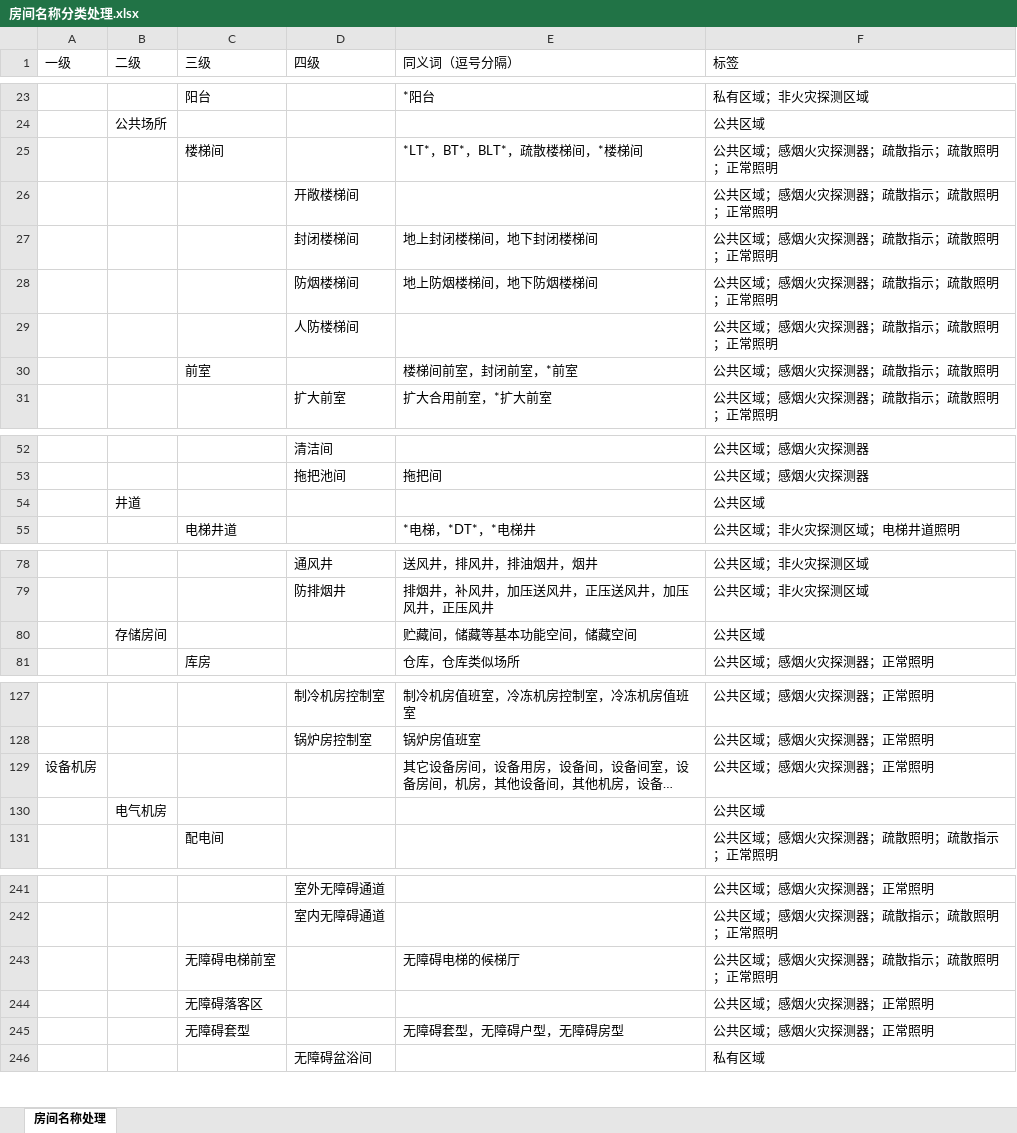
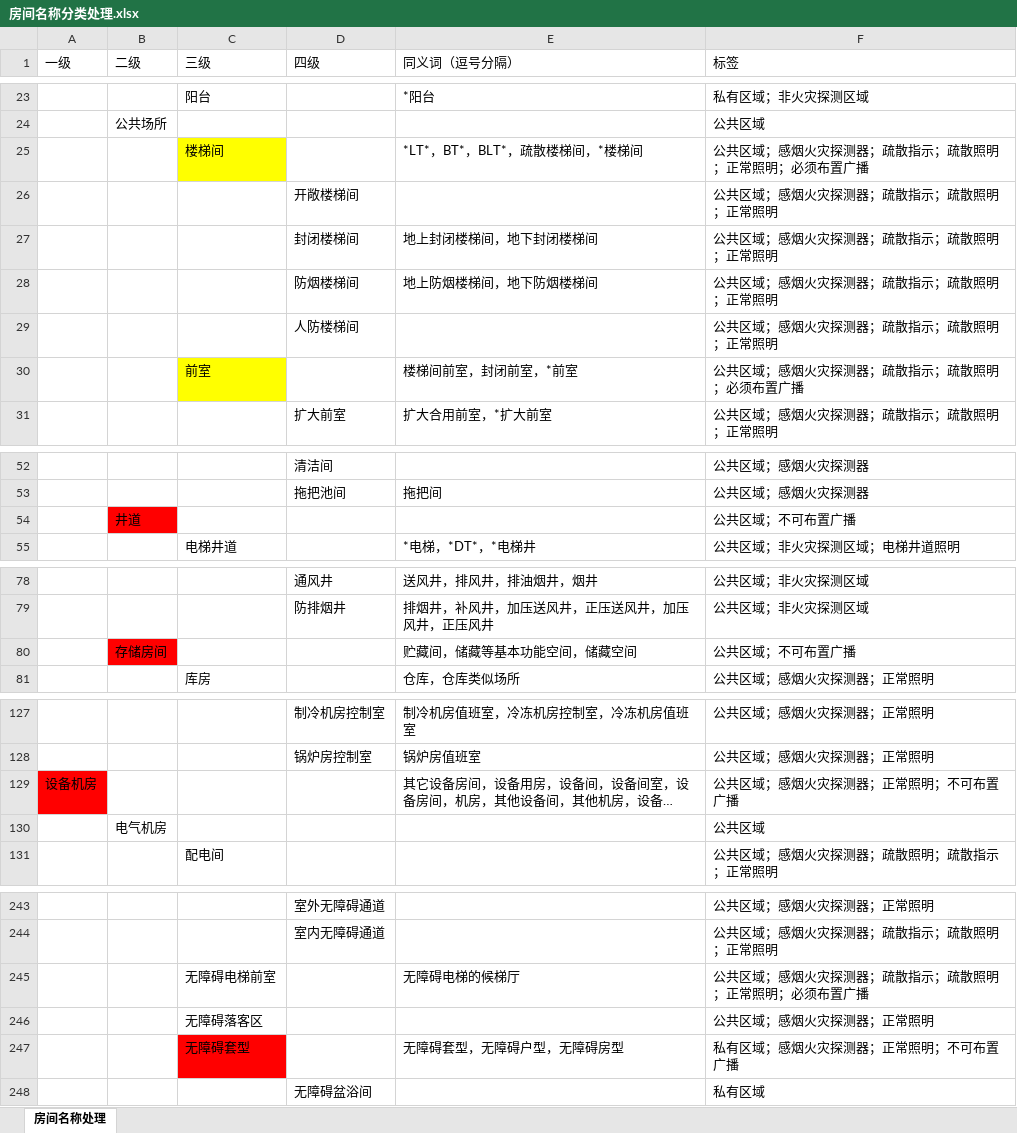
Before and after one commit to SBESIRC/ThMEPEngine, an Excel workbook: AutoLoader/Contents/Support/房间名称分类处理.xlsx, sheet 房间名称处理, drawn as a sheet; only a part is shown, gaps mark what is left out; long unchanged cells end in …; values as stored, in another font and other column widths than the file's, no borders; addresses are those after the commit; the diff covers the shown part only; the diff names each change by its address in the sheet, - before the commit and + after, or states it on an @@ line.

Commit message:
Update Room category Excel file

```diff
--- a/AutoLoader/Contents/Support/房间名称分类处理.xlsx (sheet 房间名称处理)
+++ b/AutoLoader/Contents/Support/房间名称分类处理.xlsx (sheet 房间名称处理)
-C25 fill: none
+C25 fill: #FFFF00
-F25 (标签): 公共区域；感烟火灾探测器；疏散指示；疏散照明；正常照明
+F25 (标签): 公共区域；感烟火灾探测器；疏散指示；疏散照明；正常照明；必须布置广播
-C30 fill: none
+C30 fill: #FFFF00
-F30 (标签): 公共区域；感烟火灾探测器；疏散指示；疏散照明
+F30 (标签): 公共区域；感烟火灾探测器；疏散指示；疏散照明；必须布置广播
-B54 fill: none
+B54 fill: #FF0000
-F54 (标签): 公共区域
+F54 (标签): 公共区域；不可布置广播
-B80 fill: none
+B80 fill: #FF0000
-F80 (标签): 公共区域
+F80 (标签): 公共区域；不可布置广播
-A129 fill: none
+A129 fill: #FF0000
-F129 (标签): 公共区域；感烟火灾探测器；正常照明
+F129 (标签): 公共区域；感烟火灾探测器；正常照明；不可布置广播
-F245 (标签): 公共区域；感烟火灾探测器；疏散指示；疏散照明；正常照明
+F245 (标签): 公共区域；感烟火灾探测器；疏散指示；疏散照明；正常照明；必须布置广播
-C247 fill: none
+C247 fill: #FF0000
-F247 (标签): 公共区域；感烟火灾探测器；正常照明
+F247 (标签): 私有区域；感烟火灾探测器；正常照明；不可布置广播
```
Also changed, not shown: 2 added rows, 2 edited cells and cell formats elsewhere in this sheet.
